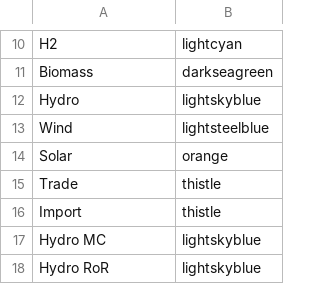
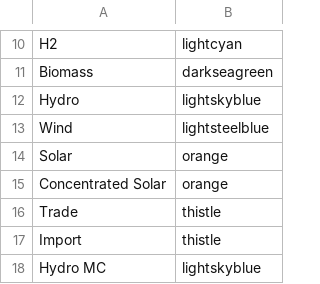
Before and after one commit to ESMAP-World-Bank-Group/EPM, a CSV file: epm/postprocessing/static/colors.csv, drawn as a sheet; only a part is shown, gaps mark what is left out; the shorter side is filled out with more unchanged rows; the diff names each change by its address in the sheet, - before the commit and + after, or states it on an @@ line.

```diff
--- a/epm/postprocessing/static/colors.csv
+++ b/epm/postprocessing/static/colors.csv
+row 15: Concentrated Solar | orange
```
Also changed, not shown: 2 other files.
